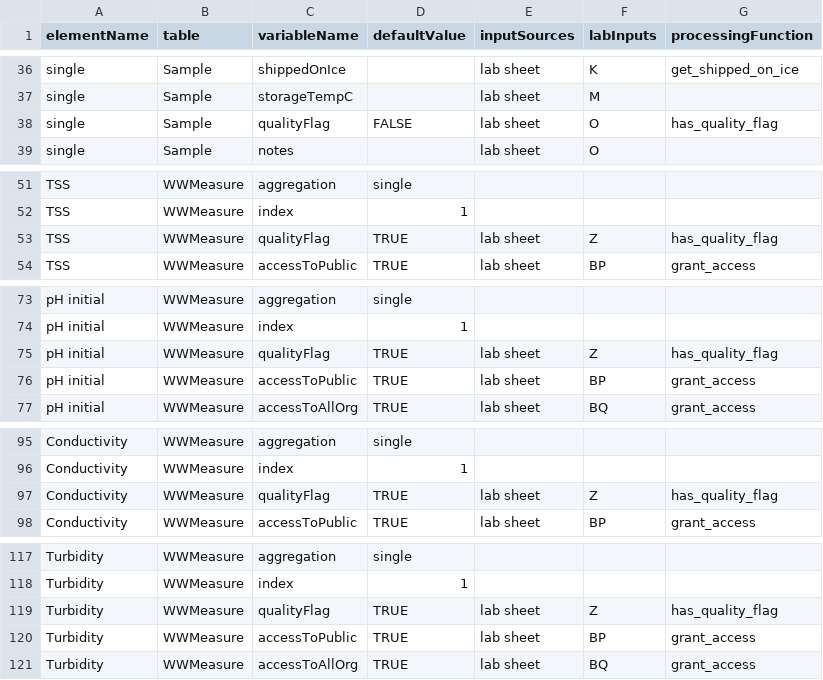
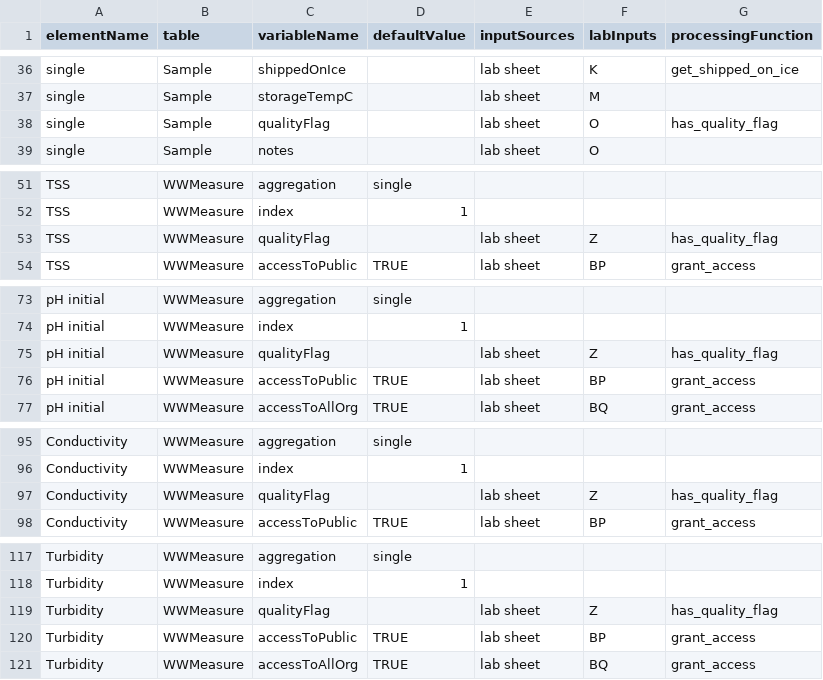
Before and after one commit to modelEAU/ODM-Import, a CSV file: wbe_odm/odm_mappers/mcgill_map.csv, drawn as a sheet; only a part is shown, gaps mark what is left out; the diff covers the shown part only.

Commit message:
added ul to pipeline, changed quality flag default

```diff
--- a/wbe_odm/odm_mappers/mcgill_map.csv
+++ b/wbe_odm/odm_mappers/mcgill_map.csv
@@ -37,3 +37,3 @@ single,Sample,shippedOnIce,,lab sheet,K,get_shipped_on_ice
 single,Sample,storageTempC,,lab sheet,M,
-single,Sample,qualityFlag,FALSE,lab sheet,O,has_quality_flag
+single,Sample,qualityFlag,,lab sheet,O,has_quality_flag
 single,Sample,notes,,lab sheet,O,
@@ -52,3 +52,3 @@ TSS,WWMeasure,aggregation,single,,,
 TSS,WWMeasure,index,1,,,
-TSS,WWMeasure,qualityFlag,TRUE,lab sheet,Z,has_quality_flag
+TSS,WWMeasure,qualityFlag,,lab sheet,Z,has_quality_flag
 TSS,WWMeasure,accessToPublic,TRUE,lab sheet,BP,grant_access
@@ -74,3 +74,3 @@ pH initial,WWMeasure,aggregation,single,,,
 pH initial,WWMeasure,index,1,,,
-pH initial,WWMeasure,qualityFlag,TRUE,lab sheet,Z,has_quality_flag
+pH initial,WWMeasure,qualityFlag,,lab sheet,Z,has_quality_flag
 pH initial,WWMeasure,accessToPublic,TRUE,lab sheet,BP,grant_access
@@ -96,3 +96,3 @@ Conductivity,WWMeasure,aggregation,single,,,
 Conductivity,WWMeasure,index,1,,,
-Conductivity,WWMeasure,qualityFlag,TRUE,lab sheet,Z,has_quality_flag
+Conductivity,WWMeasure,qualityFlag,,lab sheet,Z,has_quality_flag
 Conductivity,WWMeasure,accessToPublic,TRUE,lab sheet,BP,grant_access
@@ -118,3 +118,3 @@ Turbidity,WWMeasure,aggregation,single,,,
 Turbidity,WWMeasure,index,1,,,
-Turbidity,WWMeasure,qualityFlag,TRUE,lab sheet,Z,has_quality_flag
+Turbidity,WWMeasure,qualityFlag,,lab sheet,Z,has_quality_flag
 Turbidity,WWMeasure,accessToPublic,TRUE,lab sheet,BP,grant_access
```
Also changed, not shown: 12 edited cells elsewhere in this file, wbe_odm/odm_mappers/modeleau_map.csv, 3 other files.
